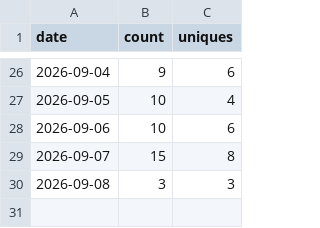
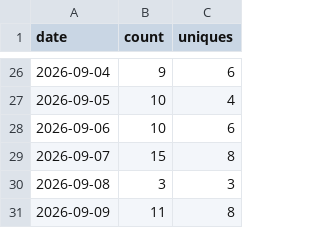
Before and after one commit to FragmentLabz/Ember-Local-First-Emotional-Computing-System-, a CSV file: traffic-data/clones.csv, drawn as a sheet; only a part is shown, gaps mark what is left out.

```diff
--- a/traffic-data/clones.csv
+++ b/traffic-data/clones.csv
@@ -30 +30,2 @@ date,count,uniques
 2026-09-08,3,3
+2026-09-09,11,8
```
Also changed, not shown: traffic-data/views.csv, 1 other file.
